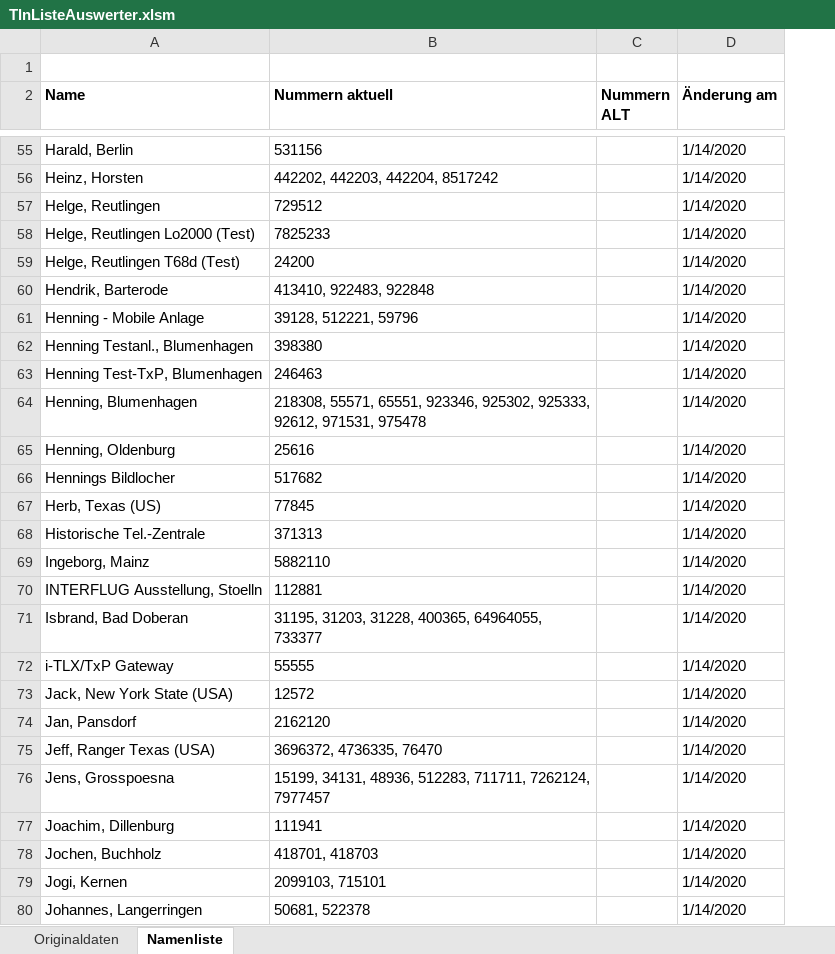
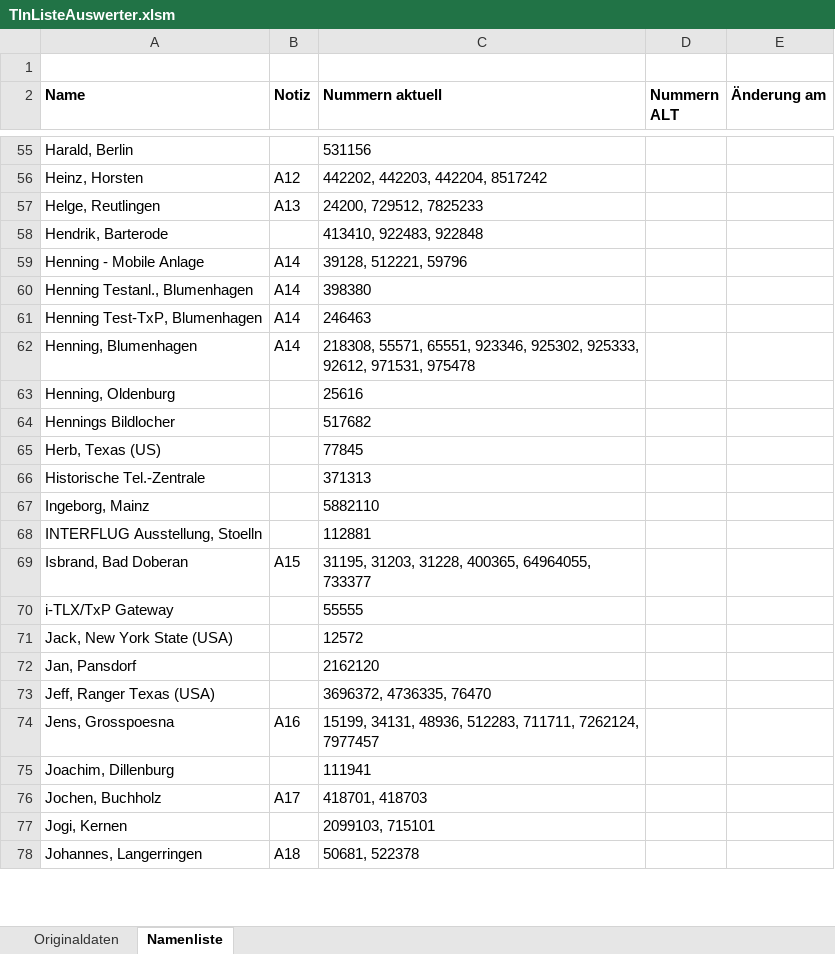
Before and after one commit to toresbe/itelex, an Excel workbook: TlnListeAuswerter.xlsm, sheet Namenliste, drawn as a sheet; only a part is shown, gaps mark what is left out; values as stored, in another font and other column widths than the file's, no borders; charts and pictures not drawn; removed rows and columns are numbered as before the commit, all else as after; the diff covers the shown part only; the diff names each change by its address in the sheet, - before the commit and + after, or states it on an @@ line.

```diff
--- a/TlnListeAuswerter.xlsm (sheet Namenliste)
+++ b/TlnListeAuswerter.xlsm (sheet Namenliste)
+column B (Notiz), rows 56-78: A12 | A13 |  | A14 | A14 | A14 | A14 |  |  |  |  |  |  | A15 |  |  |  |  | A16 |  | A17 |  | A18
-E55:E57 (Änderung am): 1/14/2020
+E55:E57 (Änderung am): (empty)
-C57 (Nummern aktuell): 729512
+C57 (Nummern aktuell): 24200, 729512, 7825233
-row 58: Helge, Reutlingen Lo2000 (Test) | 7825233 |  | 1/14/2020
-row 59: Helge, Reutlingen T68d (Test) | 24200 |  | 1/14/2020
-E58:E78 (Änderung am): 1/14/2020
+E58:E78 (Änderung am): (empty)
```
Also changed, not shown: 2 added rows, 3 removed rows and 156 edited cells elsewhere in this sheet, sheet Originaldaten, charts or pictures.
